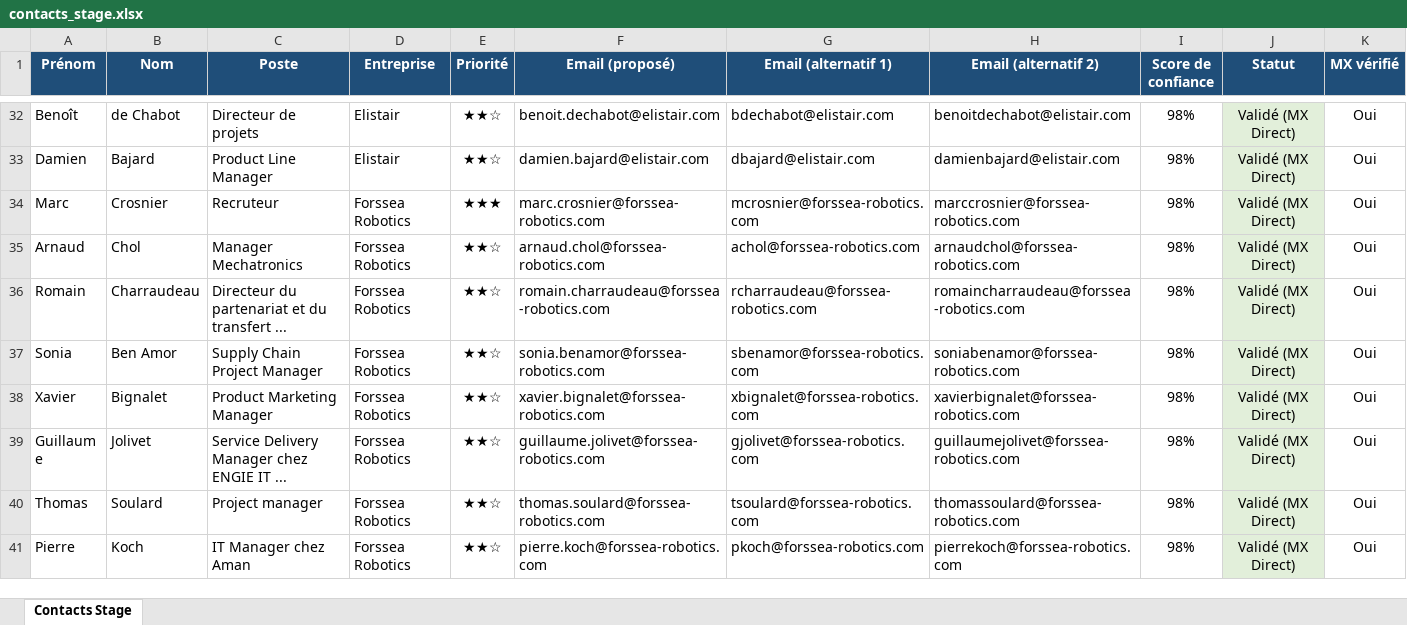
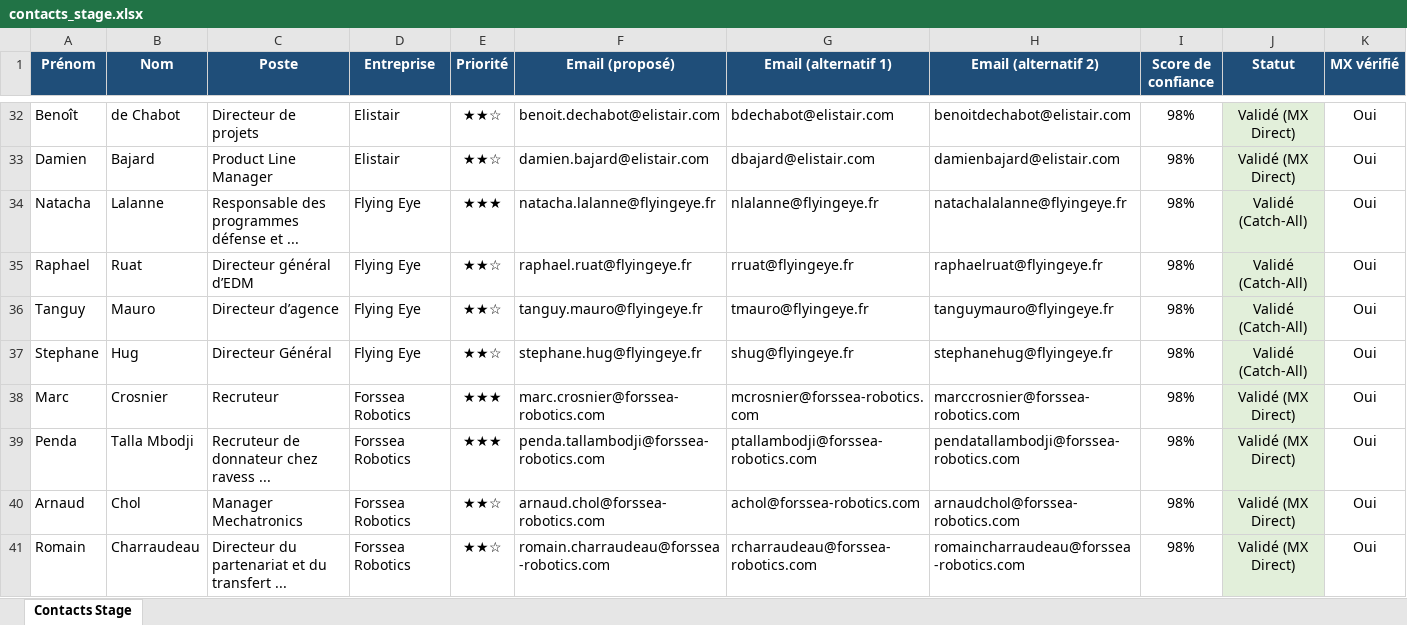
Before and after one commit to medhsiny2003/linkedin-prospector, an Excel workbook: data/contacts_stage.xlsx, sheet Contacts Stage, drawn as a sheet; only a part is shown, gaps mark what is left out; the shorter side is filled out with more unchanged rows; values as stored, in another font and other column widths than the file's, no borders; rows hold the shown columns only; the diff names each change by its address in the sheet, - before the commit and + after, or states it on an @@ line.

```diff
--- a/data/contacts_stage.xlsx (sheet Contacts Stage)
+++ b/data/contacts_stage.xlsx (sheet Contacts Stage)
+row 34: Natacha | Lalanne | Responsable des programmes défense et ... | Flying Eye | ★★★ | natacha.lalanne@flyingeye.fr | nlalanne@flyingeye.fr | natachalalanne@flyingeye.fr | 98% | Validé (Catch-All) | Oui
+row 35: Raphael | Ruat | Directeur général d’EDM | Flying Eye | ★★☆ | raphael.ruat@flyingeye.fr | rruat@flyingeye.fr | raphaelruat@flyingeye.fr | 98% | Validé (Catch-All) | Oui
+row 36: Tanguy | Mauro | Directeur d’agence | Flying Eye | ★★☆ | tanguy.mauro@flyingeye.fr | tmauro@flyingeye.fr | tanguymauro@flyingeye.fr | 98% | Validé (Catch-All) | Oui
+row 37: Stephane | Hug | Directeur Général | Flying Eye | ★★☆ | stephane.hug@flyingeye.fr | shug@flyingeye.fr | stephanehug@flyingeye.fr | 98% | Validé (Catch-All) | Oui
+row 39: Penda | Talla Mbodji | Recruteur de donnateur chez ravess ... | Forssea Robotics | ★★★ | penda.tallambodji@forssea-robotics.com | ptallambodji@forssea-robotics.com | pendatallambodji@forssea-robotics.com | 98% | Validé (MX Direct) | Oui
```
Also changed, not shown: 2 other files.
